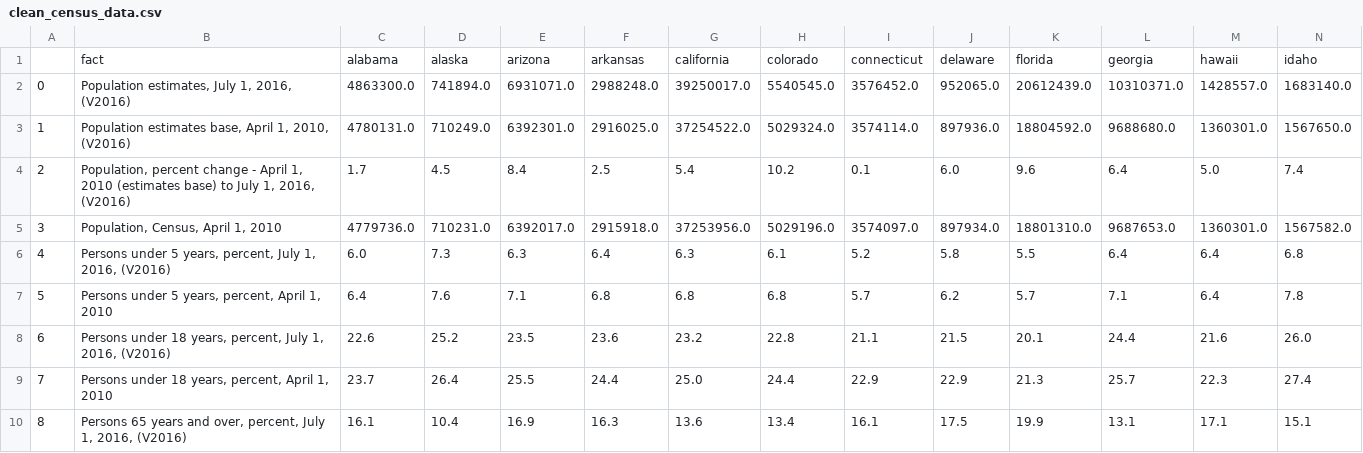
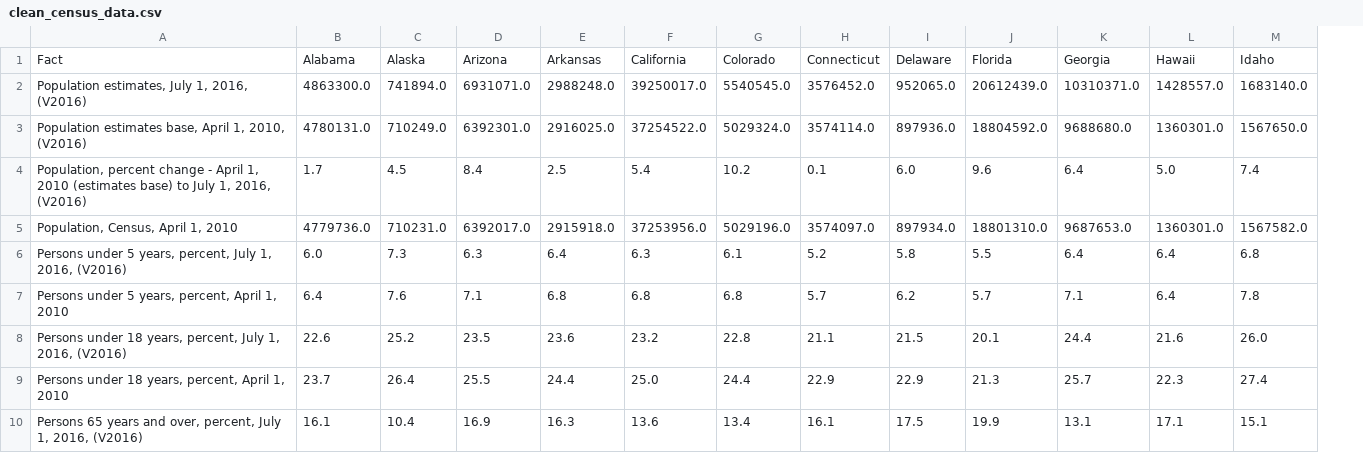
Before and after one commit to birbarino/Python-Projects, a CSV file: intro-to-ds/project/clean_census_data.csv, drawn as a sheet; only a part is shown; removed rows and columns are numbered as before the commit, all else as after; rows hold the shown columns only; the diff names each change by its address in the sheet, - before the commit and + after, or states it on an @@ line.

```diff
--- a/intro-to-ds/project/clean_census_data.csv
+++ b/intro-to-ds/project/clean_census_data.csv
-column A, rows 2-10: 0 | 1 | 2 | 3 | 4 | 5 | 6 | 7 | 8
-row 1:  | fact | alabama | alaska | arizona | arkansas | california | colorado | connecticut | delaware | florida | georgia | hawaii | idaho
+row 1: Fact | Alabama | Alaska | Arizona | Arkansas | California | Colorado | Connecticut | Delaware | Florida | Georgia | Hawaii | Idaho
```
Also changed, not shown: 2 other files.
